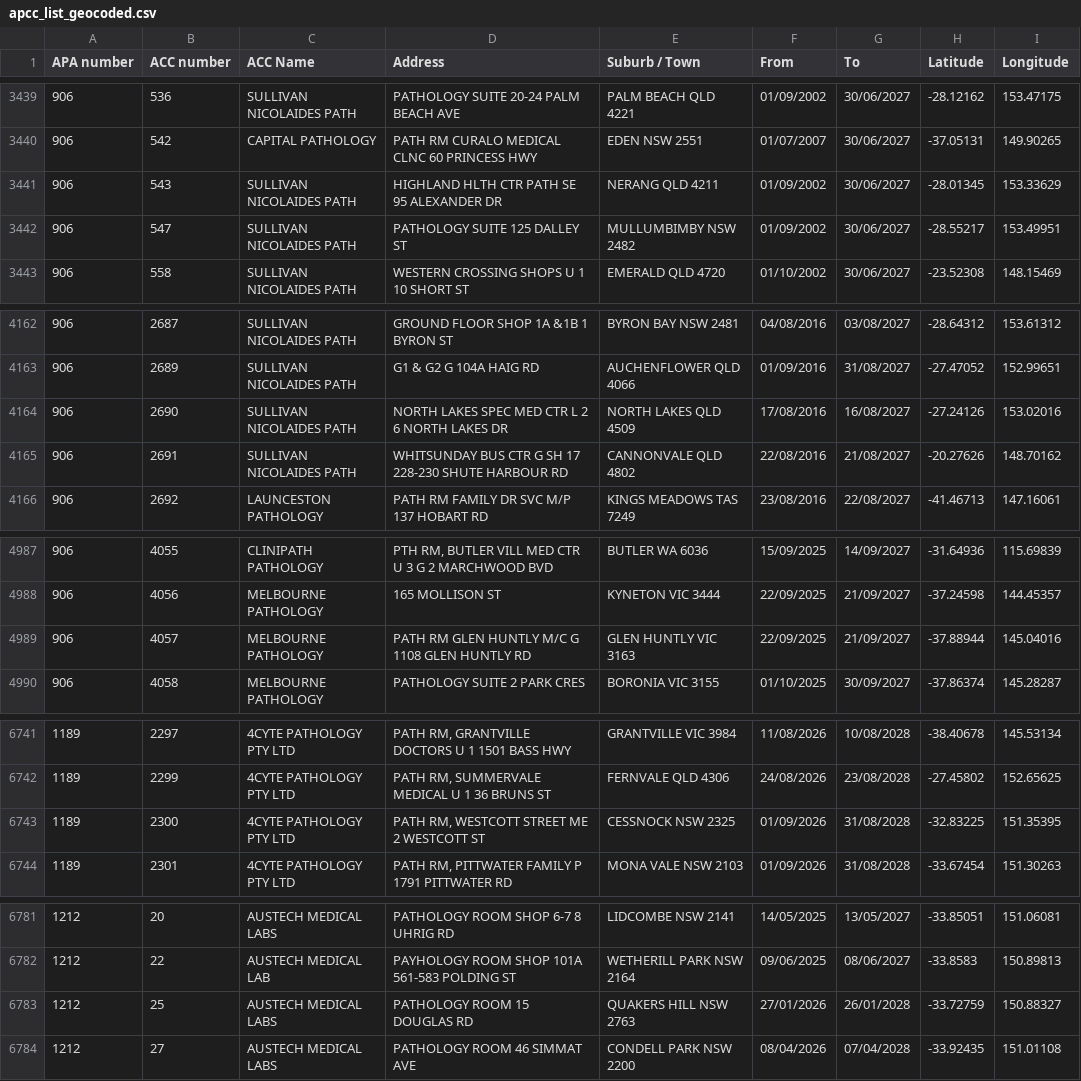
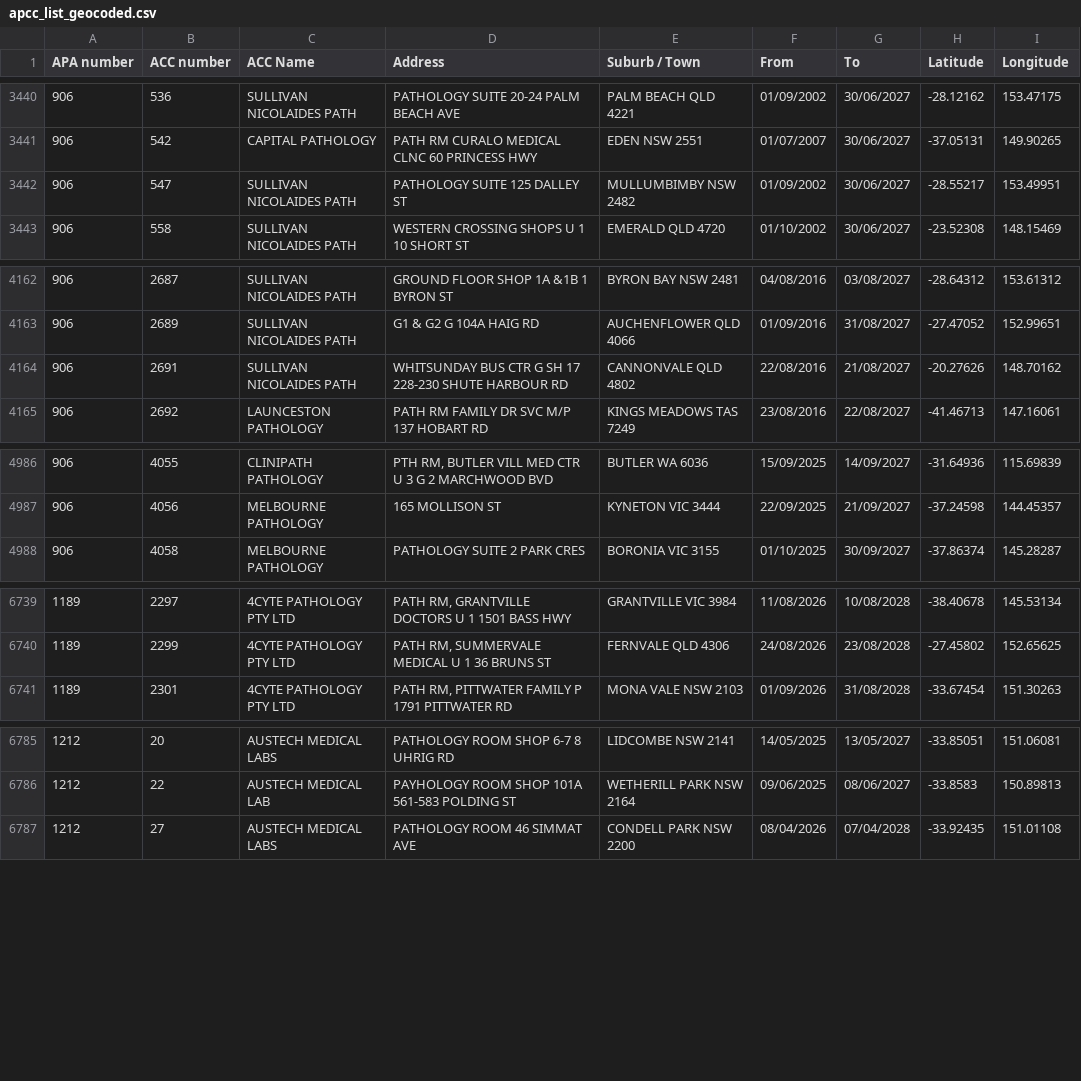
Before and after one commit to nwbort/apcc, a CSV file: apcc_list_geocoded.csv, drawn as a sheet; only a part is shown, gaps mark what is left out; the diff covers the shown part only.

```diff
--- a/apcc_list_geocoded.csv
+++ b/apcc_list_geocoded.csv
@@ -3440,3 +3441,2 @@ APA number,ACC number,ACC Name,Address,Suburb / Town,From,To,Latitude,Longitude
 906,542,CAPITAL PATHOLOGY,PATH RM CURALO MEDICAL CLNC 60 PRINCESS HWY,EDEN NSW 2551,01/07/2007,30/06/2027,-37.05131,149.90265
-906,543,SULLIVAN NICOLAIDES PATH,HIGHLAND HLTH CTR PATH SE 95 ALEXANDER DR,NERANG QLD 4211,01/09/2002,30/06/2027,-28.01345,153.33629
 906,547,SULLIVAN NICOLAIDES PATH,PATHOLOGY SUITE 125 DALLEY ST,MULLUMBIMBY NSW 2482,01/09/2002,30/06/2027,-28.55217,153.49951
@@ -4163,3 +4163,2 @@ APA number,ACC number,ACC Name,Address,Suburb / Town,From,To,Latitude,Longitude
 906,2689,SULLIVAN NICOLAIDES PATH,G1 & G2 G 104A HAIG RD,AUCHENFLOWER QLD 4066,01/09/2016,31/08/2027,-27.47052,152.99651
-906,2690,SULLIVAN NICOLAIDES PATH,NORTH LAKES SPEC MED CTR L 2 6 NORTH LAKES DR,NORTH LAKES QLD 4509,17/08/2016,16/08/2027,-27.24126,153.02016
 906,2691,SULLIVAN NICOLAIDES PATH,WHITSUNDAY BUS CTR G SH 17 228-230 SHUTE HARBOUR RD,CANNONVALE QLD 4802,22/08/2016,21/08/2027,-20.27626,148.70162
@@ -4988,3 +4987,2 @@ APA number,ACC number,ACC Name,Address,Suburb / Town,From,To,Latitude,Longitude
 906,4056,MELBOURNE PATHOLOGY,165 MOLLISON ST,KYNETON VIC 3444,22/09/2025,21/09/2027,-37.24598,144.45357
-906,4057,MELBOURNE PATHOLOGY,PATH RM GLEN HUNTLY M/C G 1108 GLEN HUNTLY RD,GLEN HUNTLY VIC 3163,22/09/2025,21/09/2027,-37.88944,145.04016
 906,4058,MELBOURNE PATHOLOGY,PATHOLOGY SUITE 2 PARK CRES,BORONIA VIC 3155,01/10/2025,30/09/2027,-37.86374,145.28287
@@ -6742,3 +6740,2 @@ APA number,ACC number,ACC Name,Address,Suburb / Town,From,To,Latitude,Longitude
 1189,2299,4CYTE PATHOLOGY PTY LTD,"PATH RM, SUMMERVALE MEDICAL U 1 36 BRUNS ST",FERNVALE QLD 4306,24/08/2026,23/08/2028,-27.45802,152.65625
-1189,2300,4CYTE PATHOLOGY PTY LTD,"PATH RM, WESTCOTT STREET ME 2 WESTCOTT ST",CESSNOCK NSW 2325,01/09/2026,31/08/2028,-32.83225,151.35395
 1189,2301,4CYTE PATHOLOGY PTY LTD,"PATH RM, PITTWATER FAMILY P 1791 PITTWATER RD",MONA VALE NSW 2103,01/09/2026,31/08/2028,-33.67454,151.30263
@@ -6782,3 +6786,2 @@ APA number,ACC number,ACC Name,Address,Suburb / Town,From,To,Latitude,Longitude
 1212,22,AUSTECH MEDICAL LAB,PAYHOLOGY ROOM SHOP 101A 561-583 POLDING ST,WETHERILL PARK NSW 2164,09/06/2025,08/06/2027,-33.8583,150.89813
-1212,25,AUSTECH MEDICAL LABS,PATHOLOGY ROOM 15 DOUGLAS RD,QUAKERS HILL NSW 2763,27/01/2026,26/01/2028,-33.72759,150.88327
 1212,27,AUSTECH MEDICAL LABS,PATHOLOGY ROOM 46 SIMMAT AVE,CONDELL PARK NSW 2200,08/04/2026,07/04/2028,-33.92435,151.01108
```
Also changed, not shown: 9 added rows, 1 removed row and 53 edited cells elsewhere in this file.
